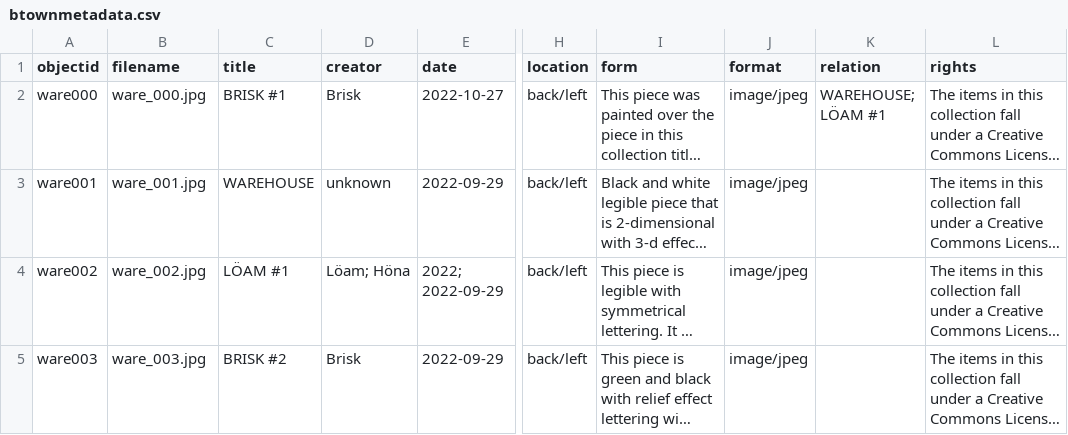
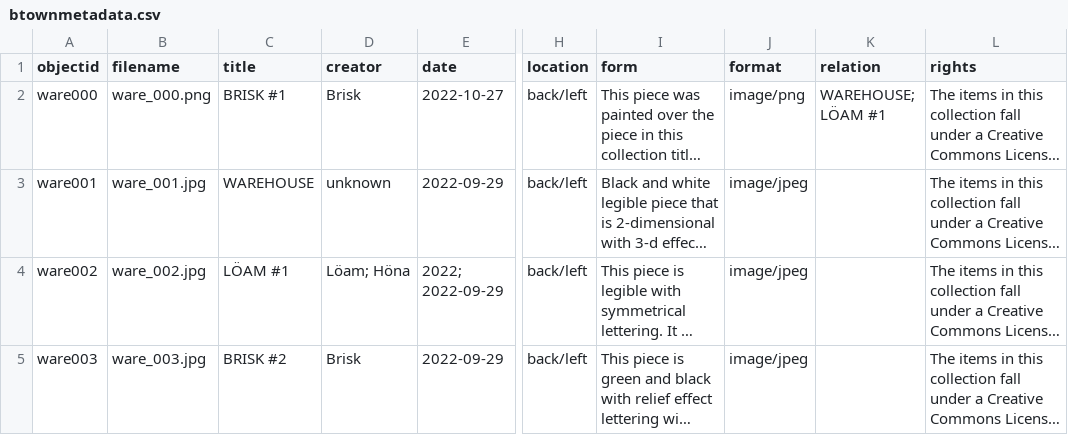
Before and after one commit to heidi-y/btowngraffiti, a CSV file: _data/btownmetadata.csv, drawn as a sheet; only a part is shown, gaps mark what is left out; long unchanged cells end in …; the diff names each change by its address in the sheet, - before the commit and + after, or states it on an @@ line.

Commit message:
Update btownmetadata.csv

```diff
--- a/_data/btownmetadata.csv
+++ b/_data/btownmetadata.csv
-B2 (filename): ware_000.jpg
+B2 (filename): ware_000.png
-J2 (format): image/jpeg
+J2 (format): image/png
```
